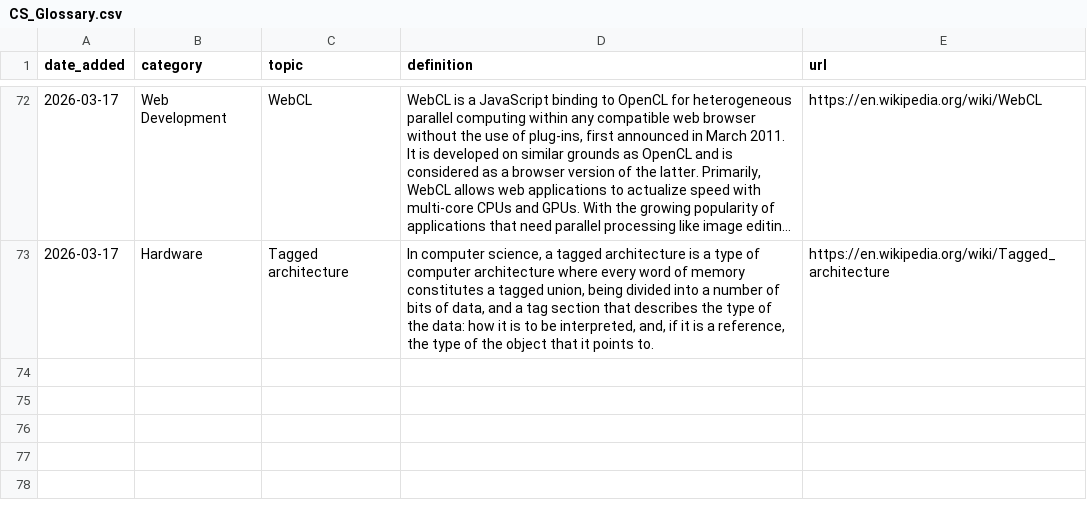
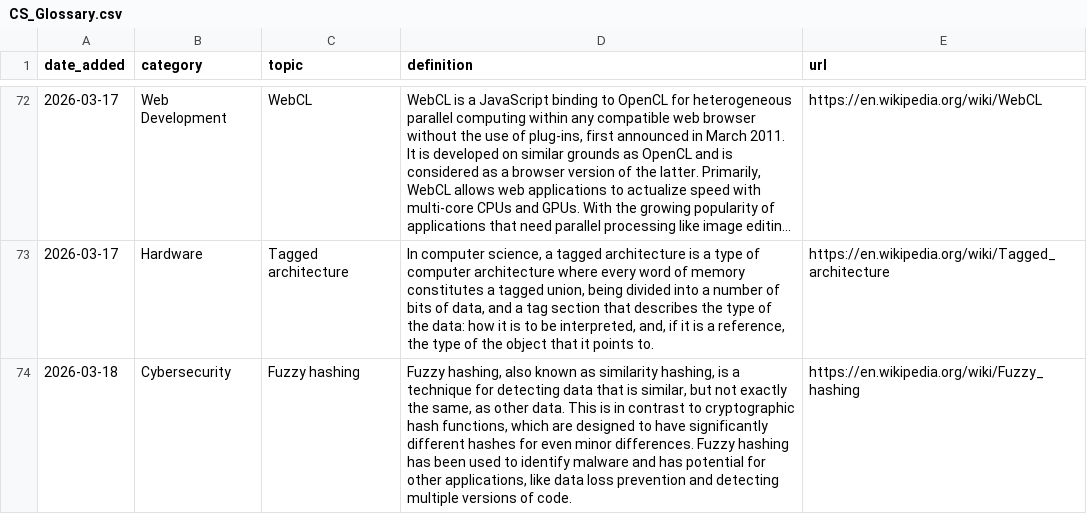
Before and after one commit to Jeffin03/DevDigest, a CSV file: CS_Glossary.csv, drawn as a sheet; only a part is shown, gaps mark what is left out; long unchanged cells end in …; the diff names each change by its address in the sheet, - before the commit and + after, or states it on an @@ line.

```diff
--- a/CS_Glossary.csv
+++ b/CS_Glossary.csv
+row 74: 2026-03-18 | Cybersecurity | Fuzzy hashing | Fuzzy hashing, also known as similarity hashing, is a technique for detecting data that is similar, but not exactly the same, as other data. This is in contrast to cryptographic hash functions, which are designed to have significantly different hashes for even minor differences. Fuzzy hashing has been used to identify malware and has potential for other applications, like data loss prevention and detecting multiple versions of code. | https://en.wikipedia.org/wiki/Fuzzy_hashing
```
